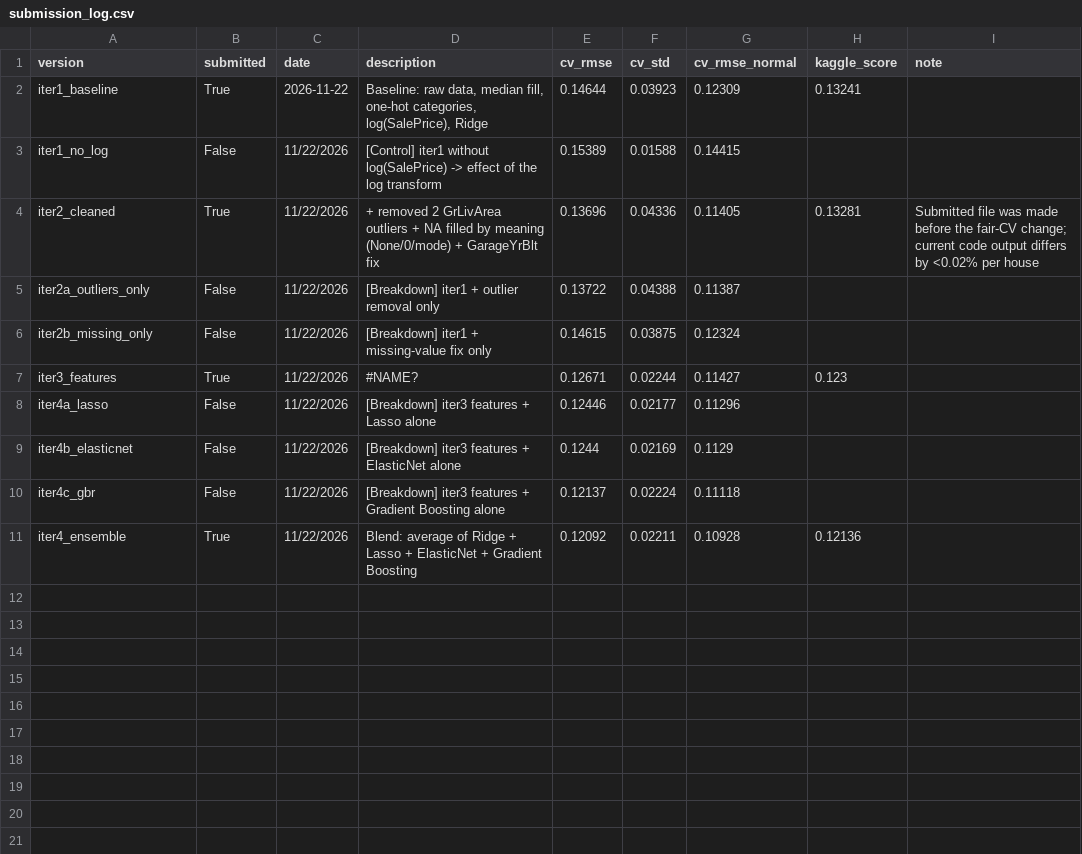
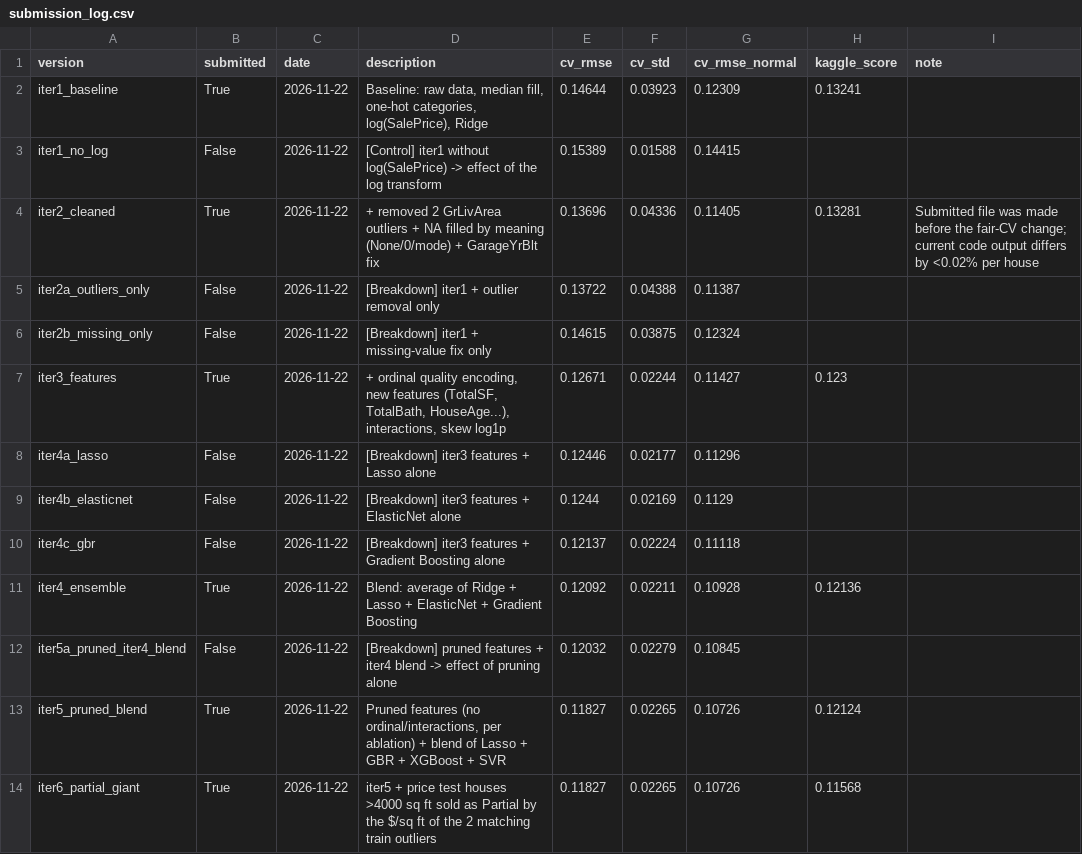
Before and after one commit to kancw/House-Prices-Prediction, a CSV file: reports/submission_log.csv, drawn as a sheet.

Commit message:
Add iter5 pruned blend and iter6 partial-giant rule (Kaggle 0.11568)

```diff
--- a/reports/submission_log.csv
+++ b/reports/submission_log.csv
@@ -2,10 +2,13 @@ version,submitted,date,description,cv_rmse,cv_std,cv_rmse_normal,kaggle_score,no
 iter1_baseline,True,2026-11-22,"Baseline: raw data, median fill, one-hot categories, log(SalePrice), Ridge",0.14644,0.03923,0.12309,0.13241,
-iter1_no_log,False,11/22/2026,[Control] iter1 without log(SalePrice) -> effect of the log transform,0.15389,0.01588,0.14415,,
-iter2_cleaned,True,11/22/2026,+ removed 2 GrLivArea outliers + NA filled by meaning (None/0/mode) + GarageYrBlt fix,0.13696,0.04336,0.11405,0.13281,Submitted file was made before the fair-CV change; current code output differs by <0.02% per house
-iter2a_outliers_only,False,11/22/2026,[Breakdown] iter1 + outlier removal only,0.13722,0.04388,0.11387,,
-iter2b_missing_only,False,11/22/2026,[Breakdown] iter1 + missing-value fix only,0.14615,0.03875,0.12324,,
-iter3_features,True,11/22/2026,#NAME?,0.12671,0.02244,0.11427,0.123,
-iter4a_lasso,False,11/22/2026,[Breakdown] iter3 features + Lasso alone,0.12446,0.02177,0.11296,,
-iter4b_elasticnet,False,11/22/2026,[Breakdown] iter3 features + ElasticNet alone,0.1244,0.02169,0.1129,,
-iter4c_gbr,False,11/22/2026,[Breakdown] iter3 features + Gradient Boosting alone,0.12137,0.02224,0.11118,,
-iter4_ensemble,True,11/22/2026,Blend: average of Ridge + Lasso + ElasticNet + Gradient Boosting,0.12092,0.02211,0.10928,0.12136,
+iter1_no_log,False,2026-11-22,[Control] iter1 without log(SalePrice) -> effect of the log transform,0.15389,0.01588,0.14415,,
+iter2_cleaned,True,2026-11-22,+ removed 2 GrLivArea outliers + NA filled by meaning (None/0/mode) + GarageYrBlt fix,0.13696,0.04336,0.11405,0.13281,Submitted file was made before the fair-CV change; current code output differs by <0.02% per house
+iter2a_outliers_only,False,2026-11-22,[Breakdown] iter1 + outlier removal only,0.13722,0.04388,0.11387,,
+iter2b_missing_only,False,2026-11-22,[Breakdown] iter1 + missing-value fix only,0.14615,0.03875,0.12324,,
+iter3_features,True,2026-11-22,"+ ordinal quality encoding, new features (TotalSF, TotalBath, HouseAge...), interactions, skew log1p",0.12671,0.02244,0.11427,0.123,
+iter4a_lasso,False,2026-11-22,[Breakdown] iter3 features + Lasso alone,0.12446,0.02177,0.11296,,
+iter4b_elasticnet,False,2026-11-22,[Breakdown] iter3 features + ElasticNet alone,0.1244,0.02169,0.1129,,
+iter4c_gbr,False,2026-11-22,[Breakdown] iter3 features + Gradient Boosting alone,0.12137,0.02224,0.11118,,
+iter4_ensemble,True,2026-11-22,Blend: average of Ridge + Lasso + ElasticNet + Gradient Boosting,0.12092,0.02211,0.10928,0.12136,
+iter5a_pruned_iter4_blend,False,2026-11-22,[Breakdown] pruned features + iter4 blend -> effect of pruning alone,0.12032,0.02279,0.10845,,
+iter5_pruned_blend,True,2026-11-22,"Pruned features (no ordinal/interactions, per ablation) + blend of Lasso + GBR + XGBoost + SVR",0.11827,0.02265,0.10726,0.12124,
+iter6_partial_giant,True,2026-11-22,iter5 + price test houses >4000 sq ft sold as Partial by the $/sq ft of the 2 matching train outliers,0.11827,0.02265,0.10726,0.11568,
```
Also changed, not shown: 8 other files.
